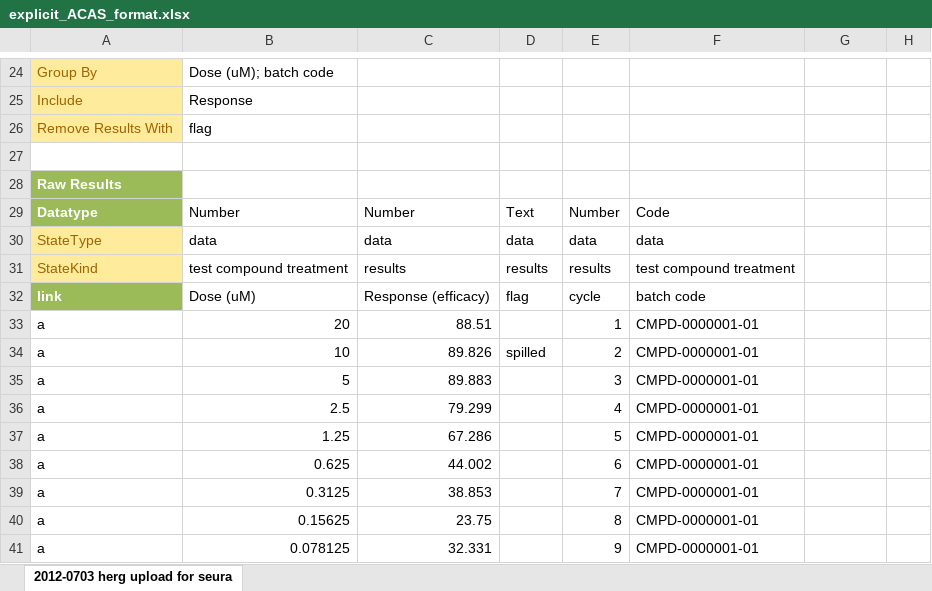
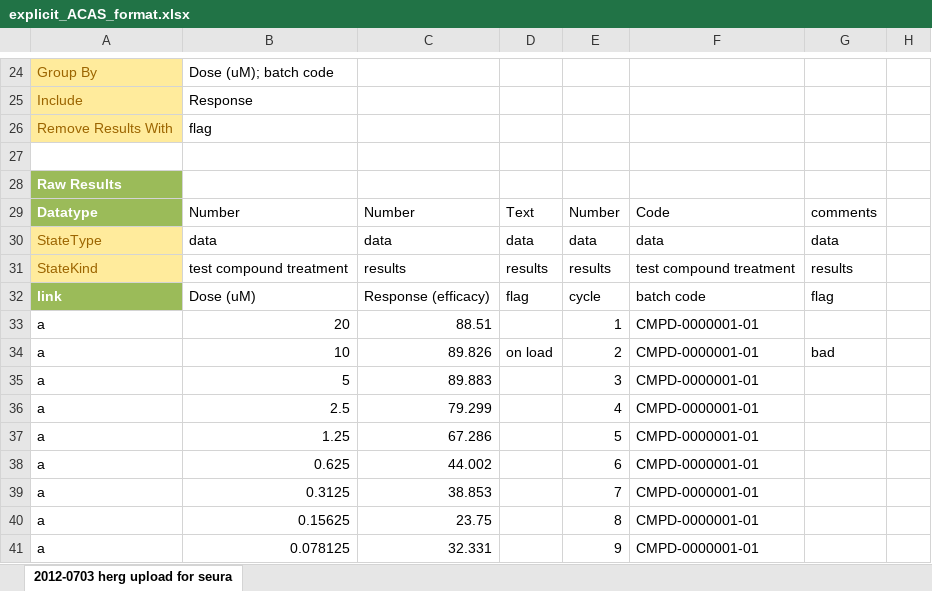
Before and after one commit to mcneilco/acas, an Excel workbook: public/src/modules/GenericDataParser/spec/specFiles/explicit_ACAS_format.xlsx, sheet 2012-0703 herg upload for seura, drawn as a sheet; only a part is shown, gaps mark what is left out; values as stored, in another font and other column widths than the file's, no borders; the diff names each change by its address in the sheet, - before the commit and + after, or states it on an @@ line.

```diff
--- a/public/src/modules/GenericDataParser/spec/specFiles/explicit_ACAS_format.xlsx (sheet 2012-0703 herg upload for seura)
+++ b/public/src/modules/GenericDataParser/spec/specFiles/explicit_ACAS_format.xlsx (sheet 2012-0703 herg upload for seura)
-G29: (empty)
+G29: comments
-G30: (empty)
+G30: data
-G31: (empty)
+G31: results
-G32: (empty)
+G32: flag
-D34: spilled
+D34: on load
-G34: (empty)
+G34: bad
```
Also changed, not shown: 1 other file.
